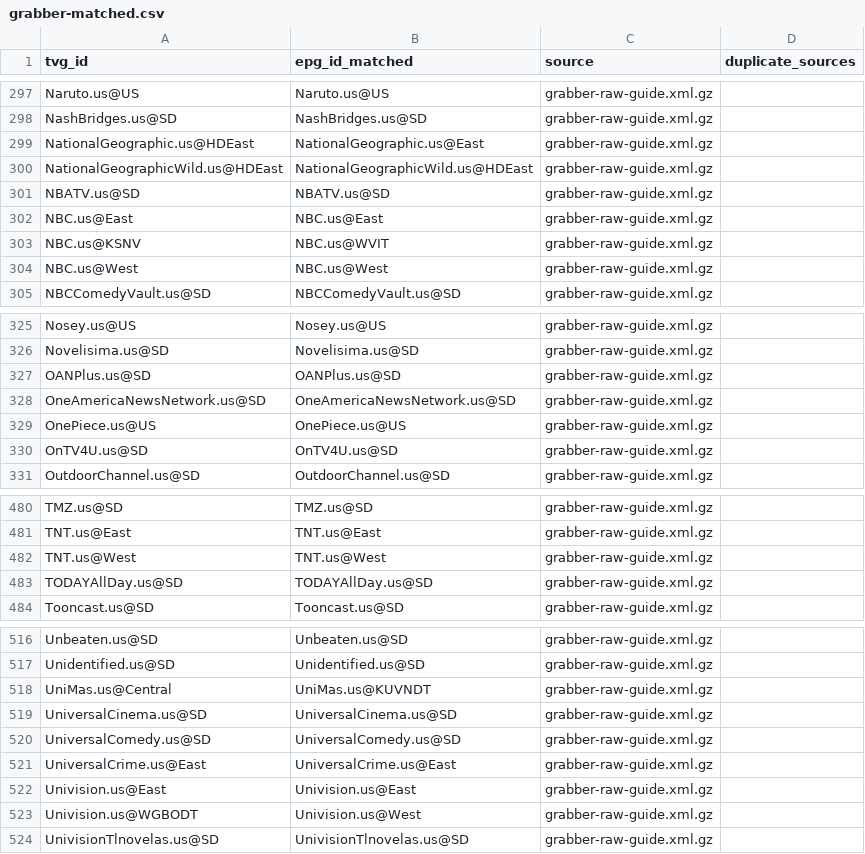
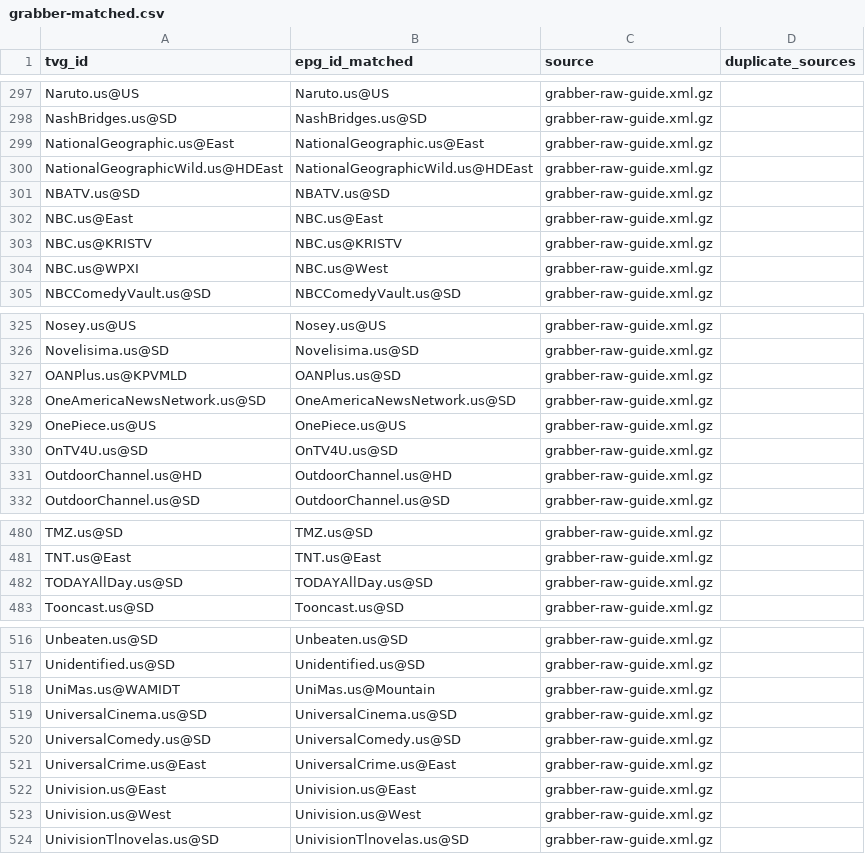
Before and after one commit to umarjamilpc/EPG-LIST-GEN, a CSV file: epgs/US/reports/grabber-matched.csv, drawn as a sheet; only a part is shown, gaps mark what is left out; the diff covers the shown part only.

```diff
--- a/epgs/US/reports/grabber-matched.csv
+++ b/epgs/US/reports/grabber-matched.csv
@@ -298,3 +298,3 @@ Naruto.us@US,Naruto.us@US,grabber-raw-guide.xml.gz,
 NashBridges.us@SD,NashBridges.us@SD,grabber-raw-guide.xml.gz,
-NationalGeographic.us@HDEast,NationalGeographic.us@East,grabber-raw-guide.xml.gz,
+NationalGeographic.us@East,NationalGeographic.us@East,grabber-raw-guide.xml.gz,
 NationalGeographicWild.us@HDEast,NationalGeographicWild.us@HDEast,grabber-raw-guide.xml.gz,
@@ -302,4 +302,4 @@ NBATV.us@SD,NBATV.us@SD,grabber-raw-guide.xml.gz,
 NBC.us@East,NBC.us@East,grabber-raw-guide.xml.gz,
-NBC.us@KSNV,NBC.us@WVIT,grabber-raw-guide.xml.gz,
-NBC.us@West,NBC.us@West,grabber-raw-guide.xml.gz,
+NBC.us@KRISTV,NBC.us@KRISTV,grabber-raw-guide.xml.gz,
+NBC.us@WPXI,NBC.us@West,grabber-raw-guide.xml.gz,
 NBCComedyVault.us@SD,NBCComedyVault.us@SD,grabber-raw-guide.xml.gz,
@@ -326,3 +326,3 @@ Nosey.us@US,Nosey.us@US,grabber-raw-guide.xml.gz,
 Novelisima.us@SD,Novelisima.us@SD,grabber-raw-guide.xml.gz,
-OANPlus.us@SD,OANPlus.us@SD,grabber-raw-guide.xml.gz,
+OANPlus.us@KPVMLD,OANPlus.us@SD,grabber-raw-guide.xml.gz,
 OneAmericaNewsNetwork.us@SD,OneAmericaNewsNetwork.us@SD,grabber-raw-guide.xml.gz,
@@ -330,2 +330,3 @@ OnePiece.us@US,OnePiece.us@US,grabber-raw-guide.xml.gz,
 OnTV4U.us@SD,OnTV4U.us@SD,grabber-raw-guide.xml.gz,
+OutdoorChannel.us@HD,OutdoorChannel.us@HD,grabber-raw-guide.xml.gz,
 OutdoorChannel.us@SD,OutdoorChannel.us@SD,grabber-raw-guide.xml.gz,
@@ -481,3 +481,2 @@ TMZ.us@SD,TMZ.us@SD,grabber-raw-guide.xml.gz,
 TNT.us@East,TNT.us@East,grabber-raw-guide.xml.gz,
-TNT.us@West,TNT.us@West,grabber-raw-guide.xml.gz,
 TODAYAllDay.us@SD,TODAYAllDay.us@SD,grabber-raw-guide.xml.gz,
@@ -517,3 +517,3 @@ Unbeaten.us@SD,Unbeaten.us@SD,grabber-raw-guide.xml.gz,
 Unidentified.us@SD,Unidentified.us@SD,grabber-raw-guide.xml.gz,
-UniMas.us@Central,UniMas.us@KUVNDT,grabber-raw-guide.xml.gz,
+UniMas.us@WAMIDT,UniMas.us@Mountain,grabber-raw-guide.xml.gz,
 UniversalCinema.us@SD,UniversalCinema.us@SD,grabber-raw-guide.xml.gz,
@@ -522,3 +522,3 @@ UniversalCrime.us@East,UniversalCrime.us@East,grabber-raw-guide.xml.gz,
 Univision.us@East,Univision.us@East,grabber-raw-guide.xml.gz,
-Univision.us@WGBODT,Univision.us@West,grabber-raw-guide.xml.gz,
+Univision.us@West,Univision.us@West,grabber-raw-guide.xml.gz,
 UnivisionTlnovelas.us@SD,UnivisionTlnovelas.us@SD,grabber-raw-guide.xml.gz,
```
Also changed, not shown: 1 added row, 1 removed row and 13 edited cells elsewhere in this file, epgs/US/reports/merge-matched.csv, epgs/US/reports/urls-matched.csv, 12 other files.
